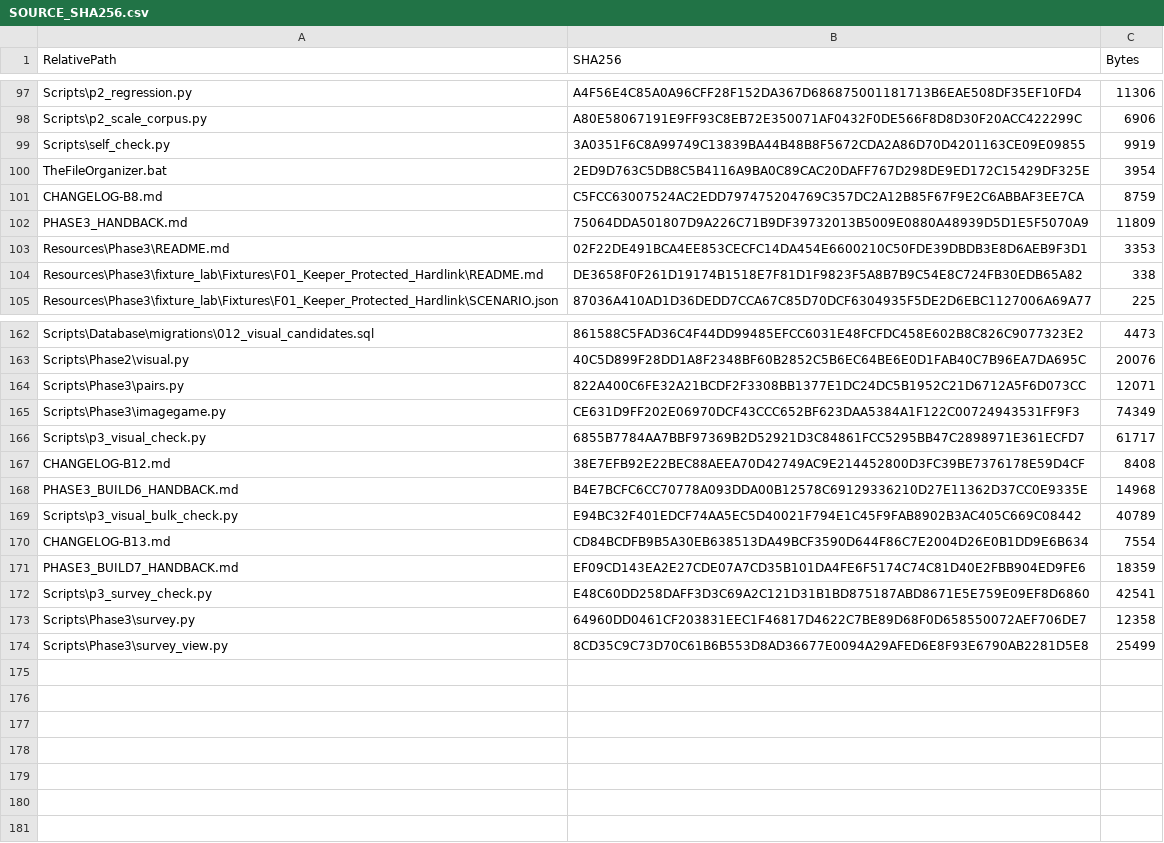
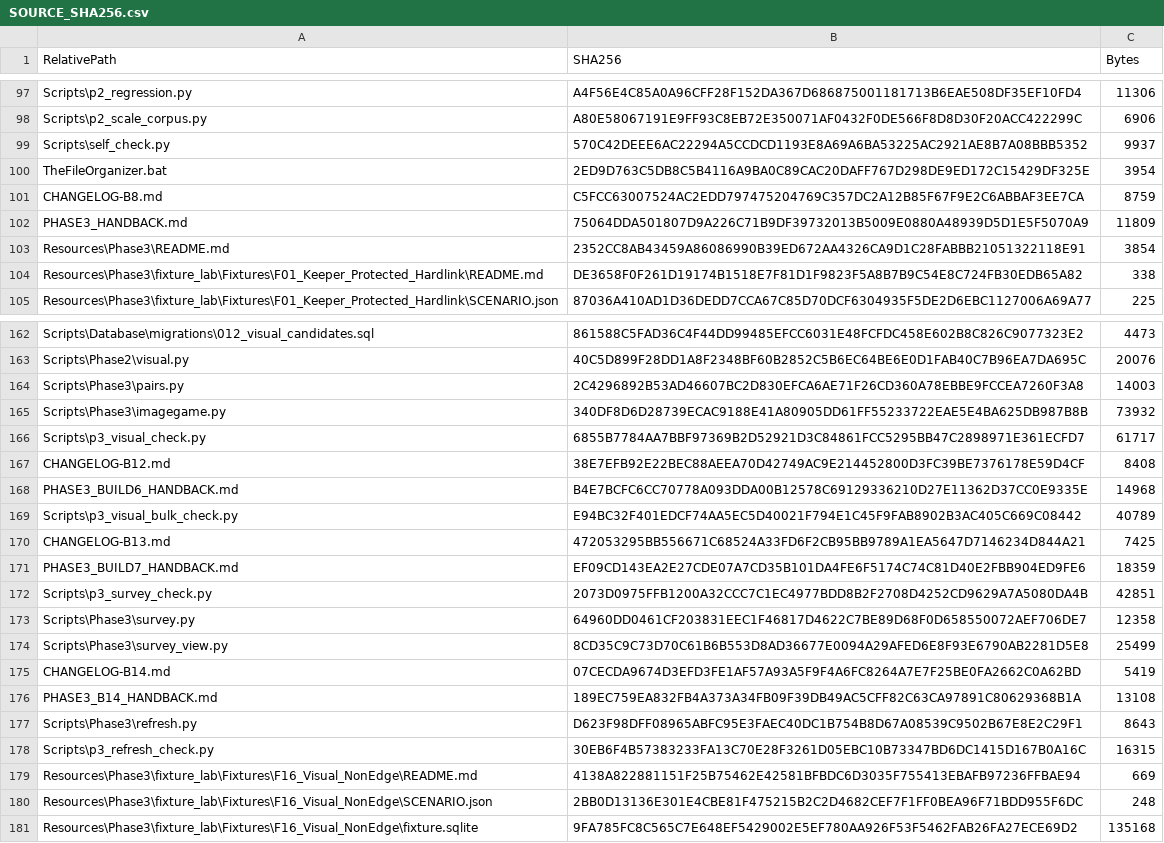
Before and after one commit to tfrancovitch/FileOrganizer, a CSV file: SOURCE_SHA256.csv, drawn as a sheet; only a part is shown, gaps mark what is left out; the diff covers the shown part only.

```diff
--- a/SOURCE_SHA256.csv
+++ b/SOURCE_SHA256.csv
@@ -98,3 +98,3 @@ Scripts\p2_regression.py,A4F56E4C85A0A96CFF28F152DA367D686875001181713B6EAE508DF
 Scripts\p2_scale_corpus.py,A80E58067191E9FF93C8EB72E350071AF0432F0DE566F8D8D30F20ACC422299C,6906
-Scripts\self_check.py,3A0351F6C8A99749C13839BA44B48B8F5672CDA2A86D70D4201163CE09E09855,9919
+Scripts\self_check.py,570C42DEEE6AC22294A5CCDCD1193E8A69A6BA53225AC2921AE8B7A08BBB5352,9937
 TheFileOrganizer.bat,2ED9D763C5DB8C5B4116A9BA0C89CAC20DAFF767D298DE9ED172C15429DF325E,3954
@@ -102,3 +102,3 @@ CHANGELOG-B8.md,C5FCC63007524AC2EDD797475204769C357DC2A12B85F67F9E2C6ABBAF3EE7CA
 PHASE3_HANDBACK.md,75064DDA501807D9A226C71B9DF39732013B5009E0880A48939D5D1E5F5070A9,11809
-Resources\Phase3\README.md,02F22DE491BCA4EE853CECFC14DA454E6600210C50FDE39DBDB3E8D6AEB9F3D1,3353
+Resources\Phase3\README.md,2352CC8AB43459A86086990B39ED672AA4326CA9D1C28FABBB21051322118E91,3854
 Resources\Phase3\fixture_lab\Fixtures\F01_Keeper_Protected_Hardlink\README.md,DE3658F0F261D19174B1518E7F81D1F9823F5A8B7B9C54E8C724FB30EDB65A82,338
@@ -163,4 +163,4 @@ Scripts\Database\migrations\012_visual_candidates.sql,861588C5FAD36C4F44DD99485E
 Scripts\Phase2\visual.py,40C5D899F28DD1A8F2348BF60B2852C5B6EC64BE6E0D1FAB40C7B96EA7DA695C,20076
-Scripts\Phase3\pairs.py,822A400C6FE32A21BCDF2F3308BB1377E1DC24DC5B1952C21D6712A5F6D073CC,12071
-Scripts\Phase3\imagegame.py,CE631D9FF202E06970DCF43CCC652BF623DAA5384A1F122C00724943531FF9F3,74349
+Scripts\Phase3\pairs.py,2C4296892B53AD46607BC2D830EFCA6AE71F26CD360A78EBBE9FCCEA7260F3A8,14003
+Scripts\Phase3\imagegame.py,340DF8D6D28739ECAC9188E41A80905DD61FF55233722EAE5E4BA625DB987B8B,73932
 Scripts\p3_visual_check.py,6855B7784AA7BBF97369B2D52921D3C84861FCC5295BB47C2898971E361ECFD7,61717
@@ -169,6 +169,13 @@ PHASE3_BUILD6_HANDBACK.md,B4E7BCFC6CC70778A093DDA00B12578C69129336210D27E11362D3
 Scripts\p3_visual_bulk_check.py,E94BC32F401EDCF74AA5EC5D40021F794E1C45F9FAB8902B3AC405C669C08442,40789
-CHANGELOG-B13.md,CD84BCDFB9B5A30EB638513DA49BCF3590D644F86C7E2004D26E0B1DD9E6B634,7554
+CHANGELOG-B13.md,472053295BB556671C68524A33FD6F2CB95BB9789A1EA5647D7146234D844A21,7425
 PHASE3_BUILD7_HANDBACK.md,EF09CD143EA2E27CDE07A7CD35B101DA4FE6F5174C74C81D40E2FBB904ED9FE6,18359
-Scripts\p3_survey_check.py,E48C60DD258DAFF3D3C69A2C121D31B1BD875187ABD8671E5E759E09EF8D6860,42541
+Scripts\p3_survey_check.py,2073D0975FFB1200A32CCC7C1EC4977BDD8B2F2708D4252CD9629A7A5080DA4B,42851
 Scripts\Phase3\survey.py,64960DD0461CF203831EEC1F46817D4622C7BE89D68F0D658550072AEF706DE7,12358
 Scripts\Phase3\survey_view.py,8CD35C9C73D70C61B6B553D8AD36677E0094A29AFED6E8F93E6790AB2281D5E8,25499
+CHANGELOG-B14.md,07CECDA9674D3EFD3FE1AF57A93A5F9F4A6FC8264A7E7F25BE0FA2662C0A62BD,5419
+PHASE3_B14_HANDBACK.md,189EC759EA832FB4A373A34FB09F39DB49AC5CFF82C63CA97891C80629368B1A,13108
+Scripts\Phase3\refresh.py,D623F98DFF08965ABFC95E3FAEC40DC1B754B8D67A08539C9502B67E8E2C29F1,8643
+Scripts\p3_refresh_check.py,30EB6F4B57383233FA13C70E28F3261D05EBC10B73347BD6DC1415D167B0A16C,16315
+Resources\Phase3\fixture_lab\Fixtures\F16_Visual_NonEdge\README.md,4138A822881151F25B75462E42581BFBDC6D3035F755413EBAFB97236FFBAE94,669
+Resources\Phase3\fixture_lab\Fixtures\F16_Visual_NonEdge\SCENARIO.json,2BB0D13136E301E4CBE81F475215B2C2D4682CEF7F1FF0BEA96F71BDD955F6DC,248
+Resources\Phase3\fixture_lab\Fixtures\F16_Visual_NonEdge\fixture.sqlite,9FA785FC8C565C7E648EF5429002E5EF780AA926F53F5462FAB26FA27ECE69D2,135168
```
Also changed, not shown: 26 edited cells elsewhere in this file, 28 other files.
